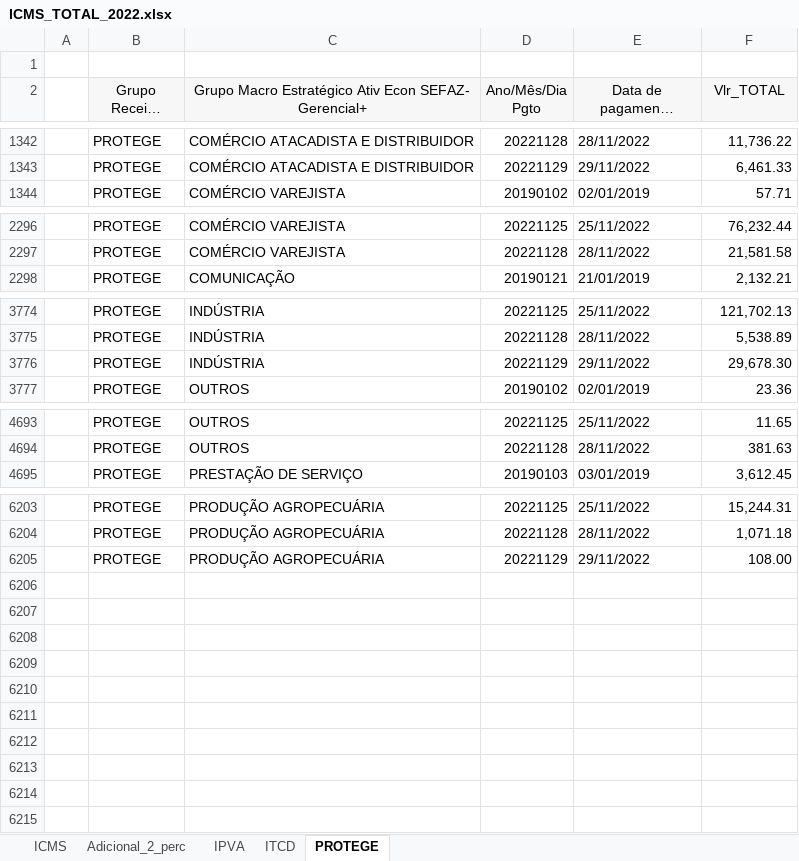
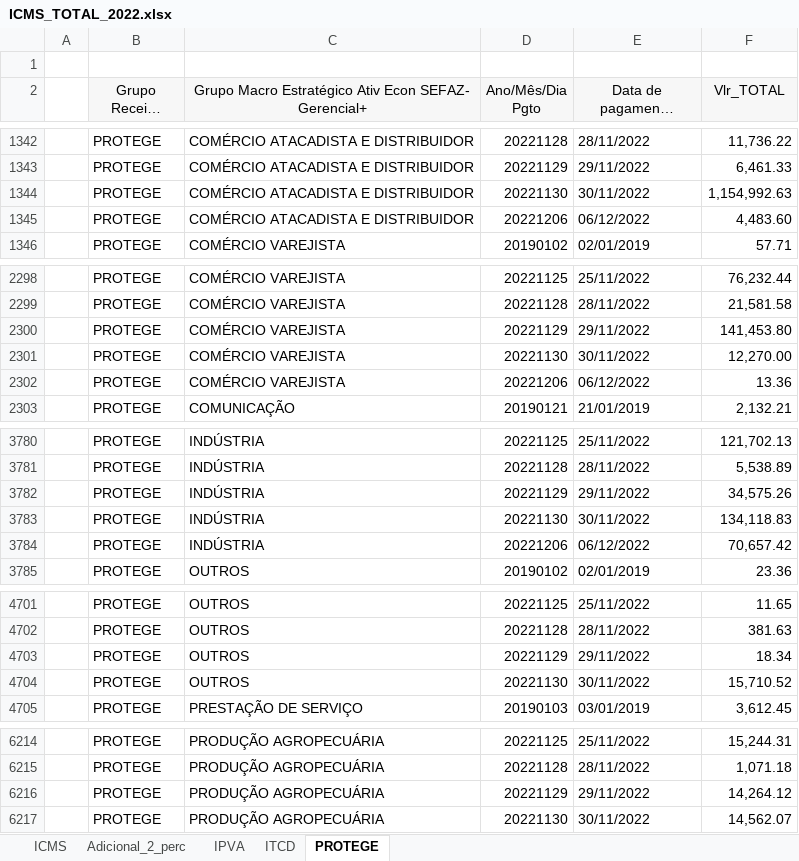
Before and after one commit to raphaellima1/Officer-pptx, an Excel workbook: Dados/ICMS_TOTAL_2022.xlsx, sheet PROTEGE, drawn as a sheet; only a part is shown, gaps mark what is left out; long unchanged cells end in …; values as stored, in another font and other column widths than the file's, no borders; addresses are those after the commit; the diff covers the shown part only; the diff names each change by its address in the sheet, - before the commit and + after, or states it on an @@ line.

```diff
--- a/Dados/ICMS_TOTAL_2022.xlsx (sheet PROTEGE)
+++ b/Dados/ICMS_TOTAL_2022.xlsx (sheet PROTEGE)
+row 1344:  | PROTEGE | COMÉRCIO ATACADISTA E DISTRIBUIDOR | 20221130 | 30/11/2022 | 1,154,992.63
+row 1345:  | PROTEGE | COMÉRCIO ATACADISTA E DISTRIBUIDOR | 20221206 | 06/12/2022 | 4,483.60
+row 2300:  | PROTEGE | COMÉRCIO VAREJISTA | 20221129 | 29/11/2022 | 141,453.80
+row 2301:  | PROTEGE | COMÉRCIO VAREJISTA | 20221130 | 30/11/2022 | 12,270.00
+row 2302:  | PROTEGE | COMÉRCIO VAREJISTA | 20221206 | 06/12/2022 | 13.36
-F3782 (Vlr_TOTAL): 29,678.30
+F3782 (Vlr_TOTAL): 34,575.26
+row 3783:  | PROTEGE | INDÚSTRIA | 20221130 | 30/11/2022 | 134,118.83
+row 3784:  | PROTEGE | INDÚSTRIA | 20221206 | 06/12/2022 | 70,657.42
+row 4703:  | PROTEGE | OUTROS | 20221129 | 29/11/2022 | 18.34
+row 4704:  | PROTEGE | OUTROS | 20221130 | 30/11/2022 | 15,710.52
-F6216 (Vlr_TOTAL): 108.00
+F6216 (Vlr_TOTAL): 14,264.12
+row 6217:  | PROTEGE | PRODUÇÃO AGROPECUÁRIA | 20221130 | 30/11/2022 | 14,562.07
```
Also changed, not shown: 2 added rows and 20 edited cells elsewhere in this sheet, sheet ICMS, sheet Adicional_2_perc, sheet IPVA, sheet ITCD, 7 other files.
